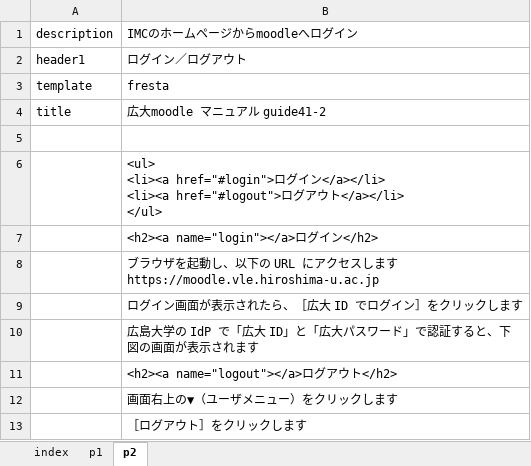
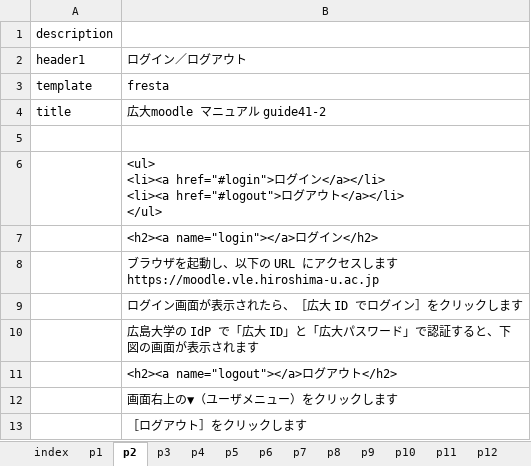
Before and after one commit to imc-lms-adm/support-vle-man, an Excel workbook: guide41.xlsx, sheet p2, drawn as a sheet; values as stored, in another font and other column widths than the file's, no borders; the diff names each change by its address in the sheet, - before the commit and + after, or states it on an @@ line.

```diff
--- a/guide41.xlsx (sheet p2)
+++ b/guide41.xlsx (sheet p2)
+sheet tab: p3
+sheet tab: p4
+sheet tab: p5
+sheet tab: p6
+sheet tab: p7
+sheet tab: p8
+sheet tab: p9
+sheet tab: p10
+sheet tab: p11
+sheet tab: p12
-B1: IMCのホームページからmoodleへログイン
+B1: (empty)
```
Also changed, not shown: sheet p1, sheet index, other sheet tabs.
